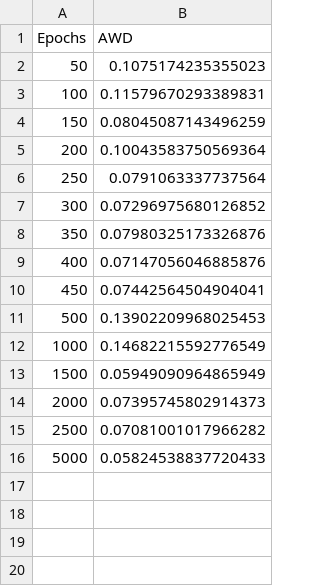
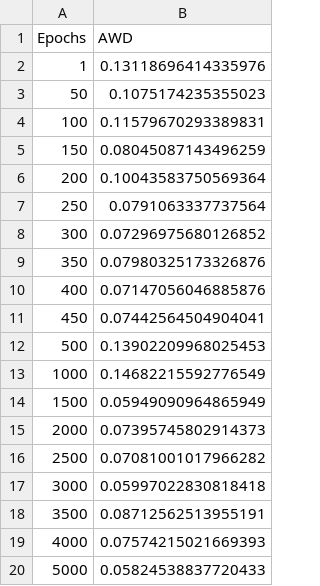
Before and after one commit to Ghaith-Shammout/A_Comprehensive_Evaluation_Framework_for_Synthetic_Time_Series_Data, a CSV file: outputs/Evaluation/AWD.csv, drawn as a sheet.

Commit message:
In the way of enabling processing multiple datasets

```diff
--- a/outputs/Evaluation/AWD.csv
+++ b/outputs/Evaluation/AWD.csv
@@ -1,2 +1,3 @@
 Epochs,AWD
+1,0.13118696414335976
 50,0.1075174235355023
@@ -15,2 +16,5 @@ Epochs,AWD
 2500,0.07081001017966282
+3000,0.05997022830818418
+3500,0.08712562513955191
+4000,0.07574215021669393
 5000,0.05824538837720433
```
Also changed, not shown: outputs/Evaluation/MSAS.csv, outputs/Evaluation/f1_ratios.csv, 20 other files.
